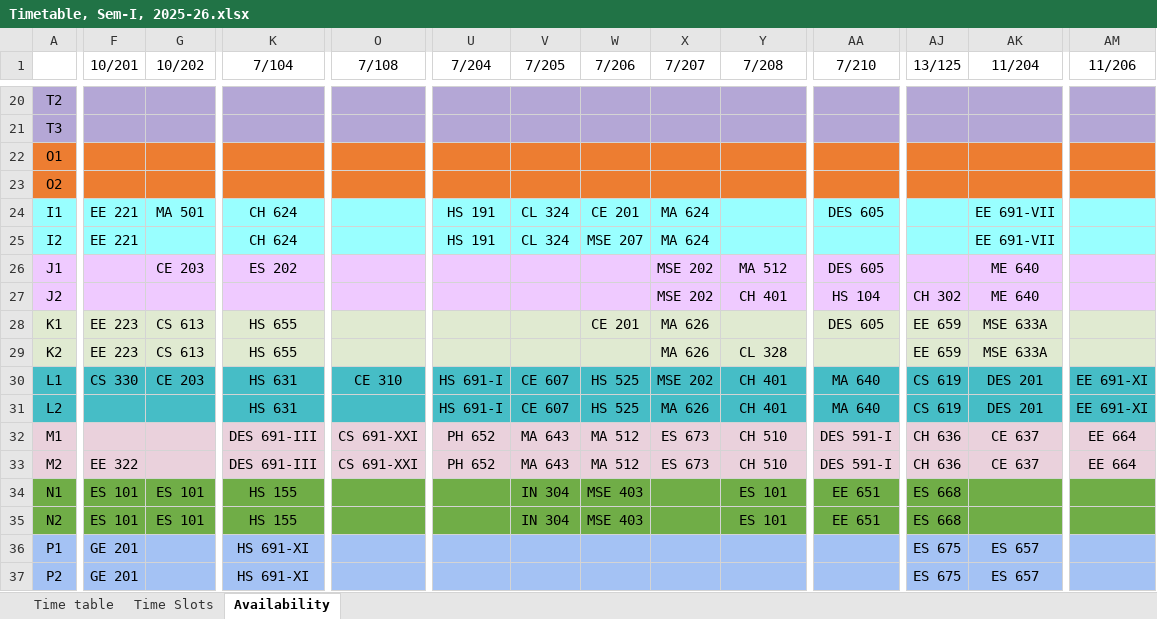
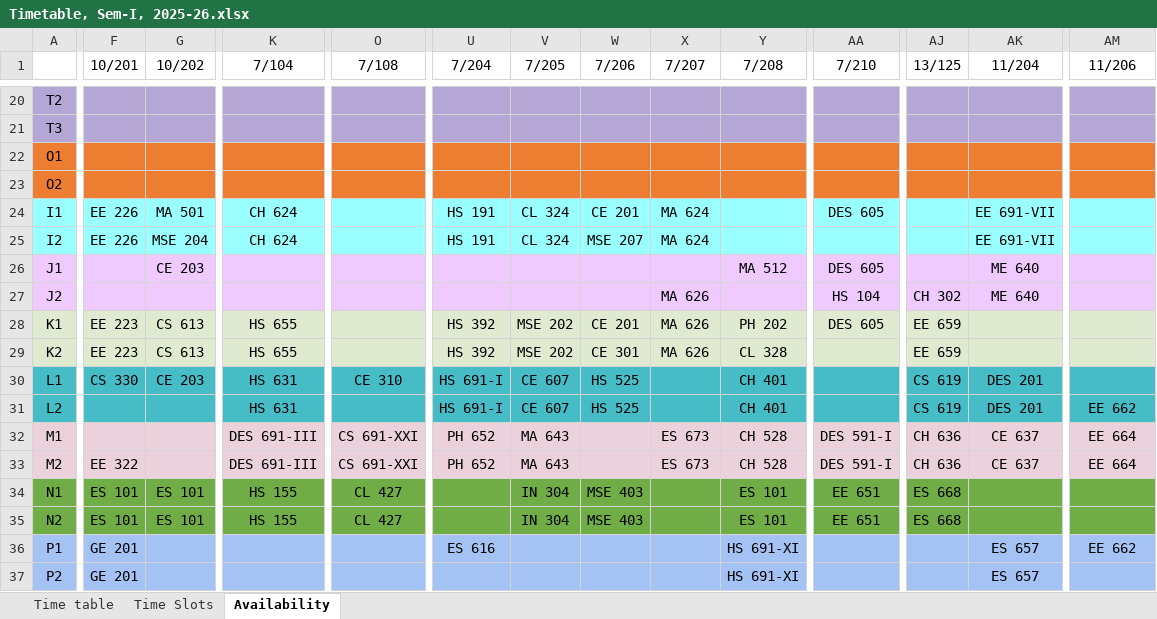
Before and after one commit to StuxH4-X/timetable-iitgn, an Excel workbook: Timetable, Sem-I, 2025-26.xlsx, sheet Availability, drawn as a sheet; only a part is shown, gaps mark what is left out; values as stored, in another font and other column widths than the file's, no borders; charts and pictures not drawn; the diff covers the shown part only; the diff names each change by its address in the sheet, - before the commit and + after, or states it on an @@ line.

Commit message:
Add files via upload

```diff
--- a/Timetable, Sem-I, 2025-26.xlsx (sheet Availability)
+++ b/Timetable, Sem-I, 2025-26.xlsx (sheet Availability)
-F24:F25 (10/201): EE 221
+F24:F25 (10/201): EE 226
-G25 (10/202): (empty)
+G25 (10/202): MSE 204
-K26 (7/104): ES 202
+K26 (7/104): (empty)
-X26 (7/207): MSE 202
+X26 (7/207): (empty)
-X27 (7/207): MSE 202
+X27 (7/207): MA 626
-Y27 (7/208): CH 401
+Y27 (7/208): (empty)
-U28:U29 (7/204): (empty)
+U28:U29 (7/204): HS 392
-V28:V29 (7/205): (empty)
+V28:V29 (7/205): MSE 202
-Y28 (7/208): (empty)
+Y28 (7/208): PH 202
-AK28:AK29 (11/204): MSE 633A
+AK28:AK29 (11/204): (empty)
-W29 (7/206): (empty)
+W29 (7/206): CE 301
-X30 (7/207): MSE 202
+X30 (7/207): (empty)
-AA30:AA31 (7/210): MA 640
+AA30:AA31 (7/210): (empty)
-AM30 (11/206): EE 691-XI
+AM30 (11/206): (empty)
-X31 (7/207): MA 626
+X31 (7/207): (empty)
-AM31 (11/206): EE 691-XI
+AM31 (11/206): EE 662
-W32:W33 (7/206): MA 512
+W32:W33 (7/206): (empty)
-Y32:Y33 (7/208): CH 510
+Y32:Y33 (7/208): CH 528
-O34:O35 (7/108): (empty)
+O34:O35 (7/108): CL 427
-K36:K37 (7/104): HS 691-XI
+K36:K37 (7/104): (empty)
-U36 (7/204): (empty)
+U36 (7/204): ES 616
-Y36:Y37 (7/208): (empty)
+Y36:Y37 (7/208): HS 691-XI
-AJ36:AJ37 (13/125): ES 675
+AJ36:AJ37 (13/125): (empty)
-AM36 (11/206): (empty)
+AM36 (11/206): EE 662
```
Also changed, not shown: 32 edited cells elsewhere in this sheet, sheet Time table.
